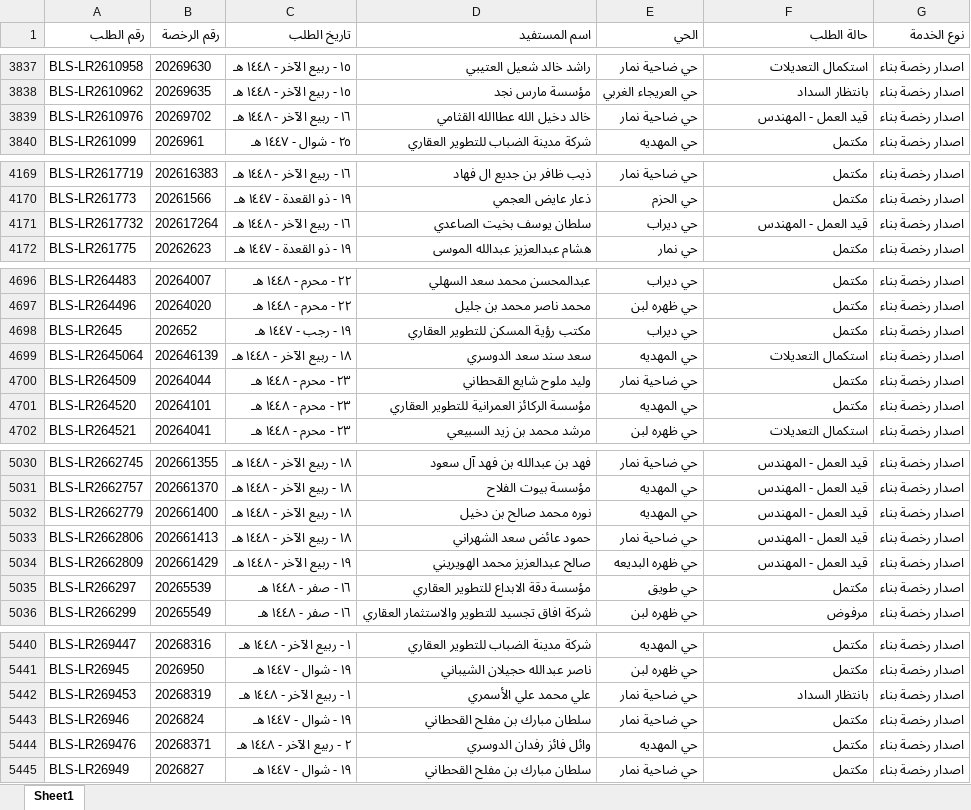
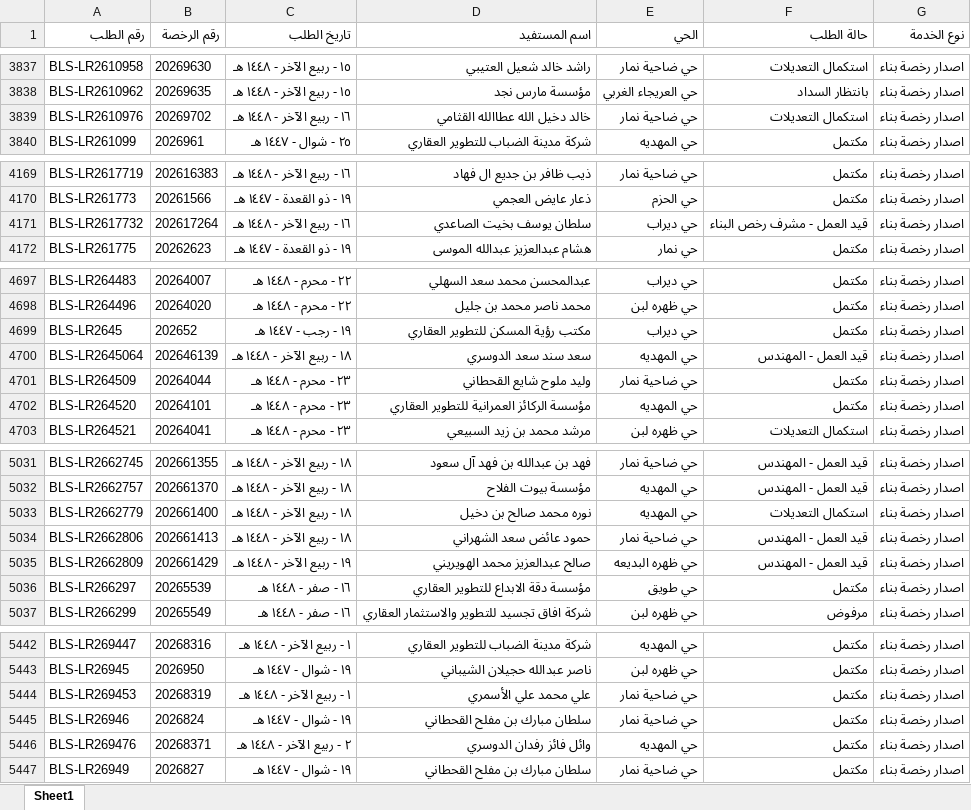
Before and after one commit to anafwest/rkhass-dashboard, an Excel workbook: ups_requests.xlsx, sheet Sheet1, drawn as a sheet; only a part is shown, gaps mark what is left out; values as stored, in another font and other column widths than the file's, no borders; addresses are those after the commit; the diff covers the shown part only; the diff names each change by its address in the sheet, - before the commit and + after, or states it on an @@ line.

```diff
--- a/ups_requests.xlsx (sheet Sheet1)
+++ b/ups_requests.xlsx (sheet Sheet1)
-F3839 (حالة الطلب): قيد العمل - المهندس
+F3839 (حالة الطلب): استكمال التعديلات
-F4171 (حالة الطلب): قيد العمل - المهندس
+F4171 (حالة الطلب): قيد العمل - مشرف رخص البناء
-F4700 (حالة الطلب): استكمال التعديلات
+F4700 (حالة الطلب): قيد العمل - المهندس
-F5033 (حالة الطلب): قيد العمل - المهندس
+F5033 (حالة الطلب): استكمال التعديلات
-F5444 (حالة الطلب): بانتظار السداد
+F5444 (حالة الطلب): مكتمل
```
Also changed, not shown: 2 added rows and 6 edited cells elsewhere in this sheet, 1 other file.
